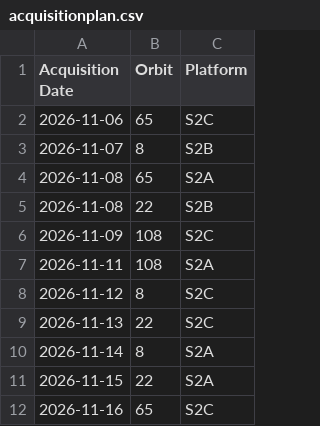
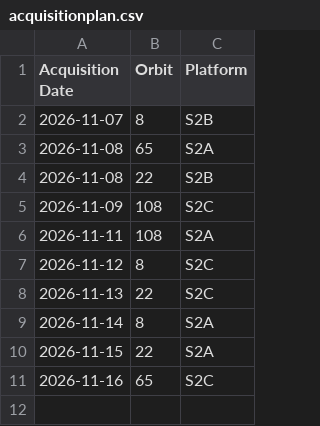
Before and after one commit to davidoesch/satromo-v2-personal, a CSV file: tools/acquisitionplan.csv, drawn as a sheet.

```diff
--- a/tools/acquisitionplan.csv
+++ b/tools/acquisitionplan.csv
@@ -1,3 +1,2 @@
 Acquisition Date,Orbit,Platform
-2026-11-06,65,S2C
 2026-11-07,8,S2B
```
Also changed, not shown: tools/step0_empty_assets.csv.
